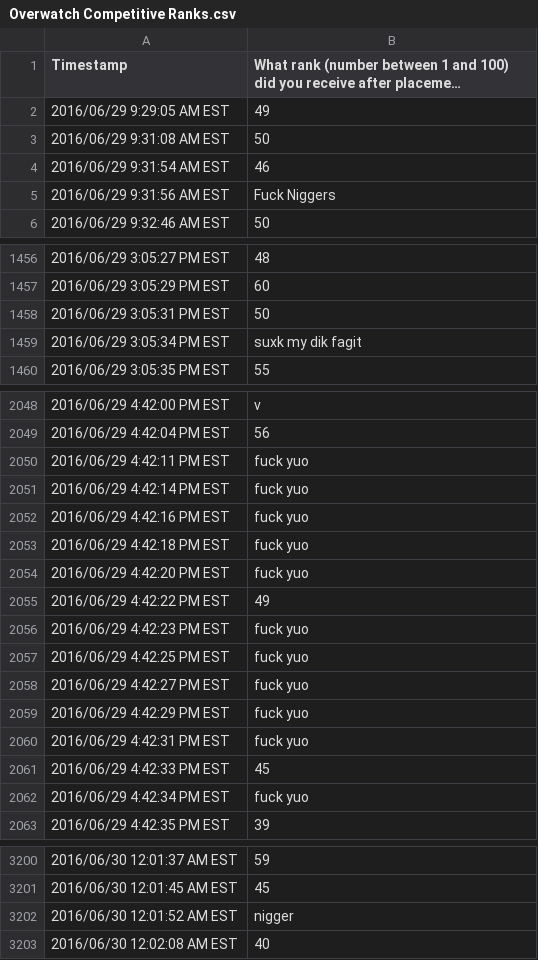
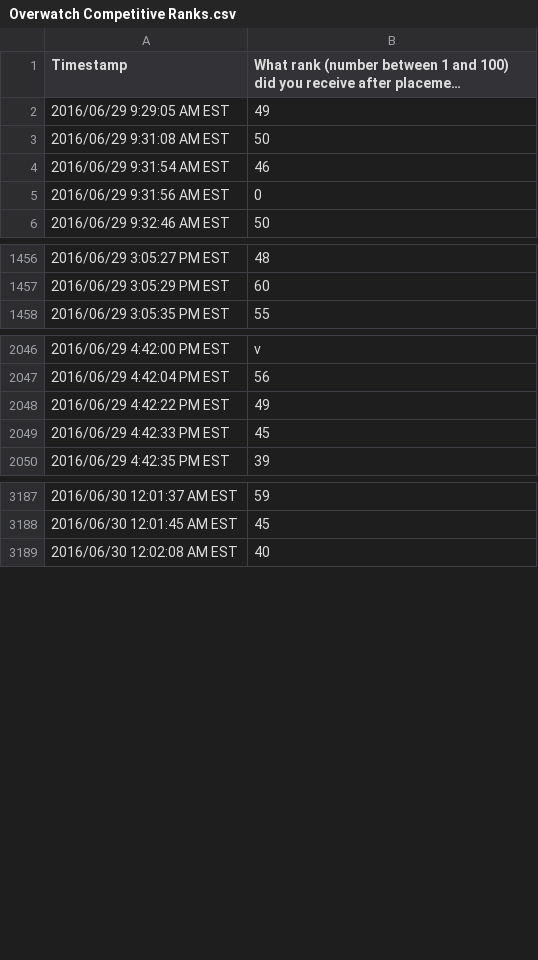
Before and after one commit to drewrice2/Analyzing-Overwatch-Competitive-Rankings, a CSV file: Overwatch Competitive Ranks.csv, drawn as a sheet; only a part is shown, gaps mark what is left out; long unchanged cells end in ….

Commit message:
removed data points containing explicit langauge

```diff
--- a/Overwatch Competitive Ranks.csv
+++ b/Overwatch Competitive Ranks.csv
@@ -4,3 +4,3 @@
 "2016/06/29 9:31:54 AM EST","46"
-"2016/06/29 9:31:56 AM EST","Fuck Niggers"
+"2016/06/29 9:31:56 AM EST", "0"
 "2016/06/29 9:32:46 AM EST","50"
@@ -1457,4 +1457,2 @@
 "2016/06/29 3:05:29 PM EST","60"
-"2016/06/29 3:05:31 PM EST","50"
-"2016/06/29 3:05:34 PM EST","suxk my dik fagit"
 "2016/06/29 3:05:35 PM EST","55"
@@ -2049,15 +2047,4 @@
 "2016/06/29 4:42:04 PM EST","56"
-"2016/06/29 4:42:11 PM EST","fuck yuo"
-"2016/06/29 4:42:14 PM EST","fuck yuo"
-"2016/06/29 4:42:16 PM EST","fuck yuo"
-"2016/06/29 4:42:18 PM EST","fuck yuo"
-"2016/06/29 4:42:20 PM EST","fuck yuo"
 "2016/06/29 4:42:22 PM EST","49"
-"2016/06/29 4:42:23 PM EST","fuck yuo"
-"2016/06/29 4:42:25 PM EST","fuck yuo"
-"2016/06/29 4:42:27 PM EST","fuck yuo"
-"2016/06/29 4:42:29 PM EST","fuck yuo"
-"2016/06/29 4:42:31 PM EST","fuck yuo"
 "2016/06/29 4:42:33 PM EST","45"
-"2016/06/29 4:42:34 PM EST","fuck yuo"
 "2016/06/29 4:42:35 PM EST","39"
@@ -3201,3 +3188,2 @@
 "2016/06/30 12:01:45 AM EST","45"
-"2016/06/30 12:01:52 AM EST","nigger"
 "2016/06/30 12:02:08 AM EST","40"
```
